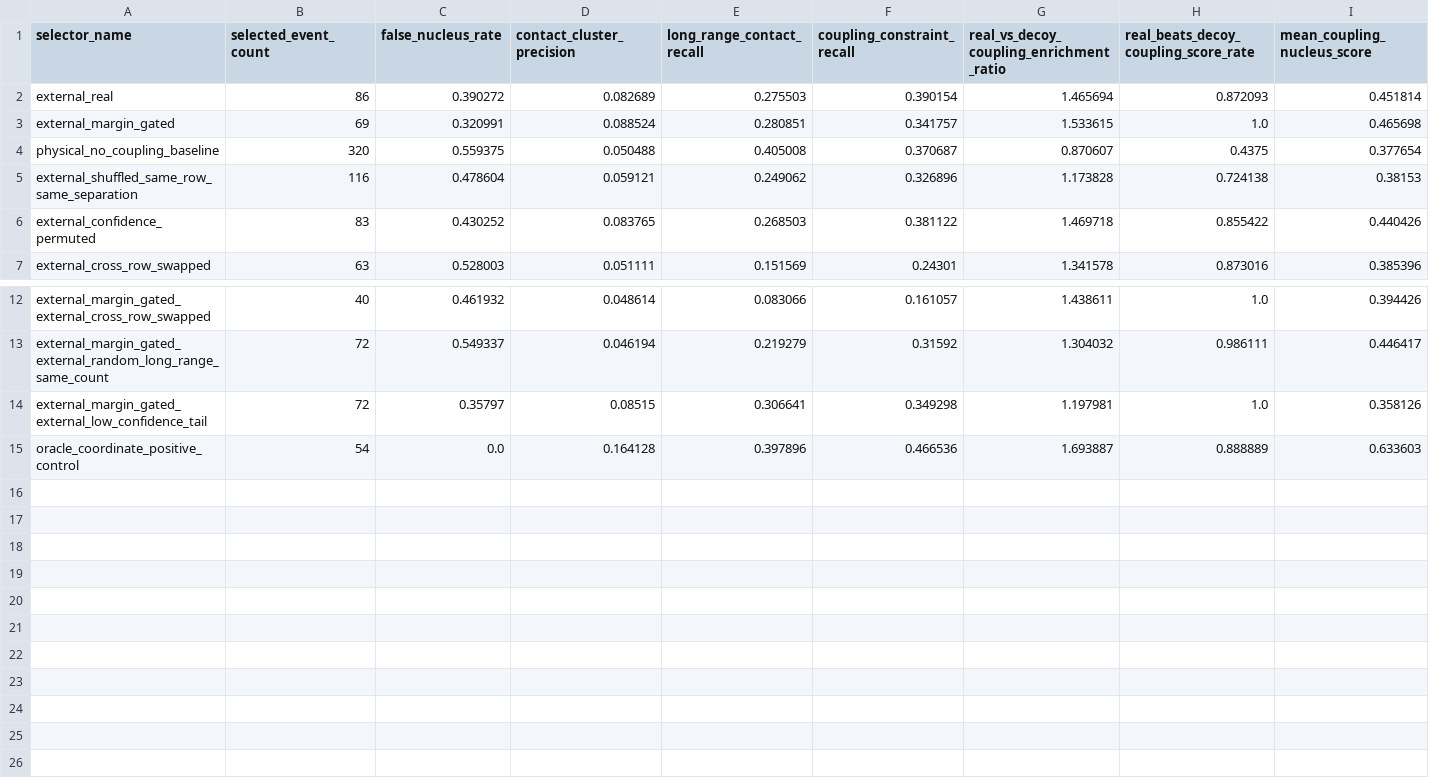
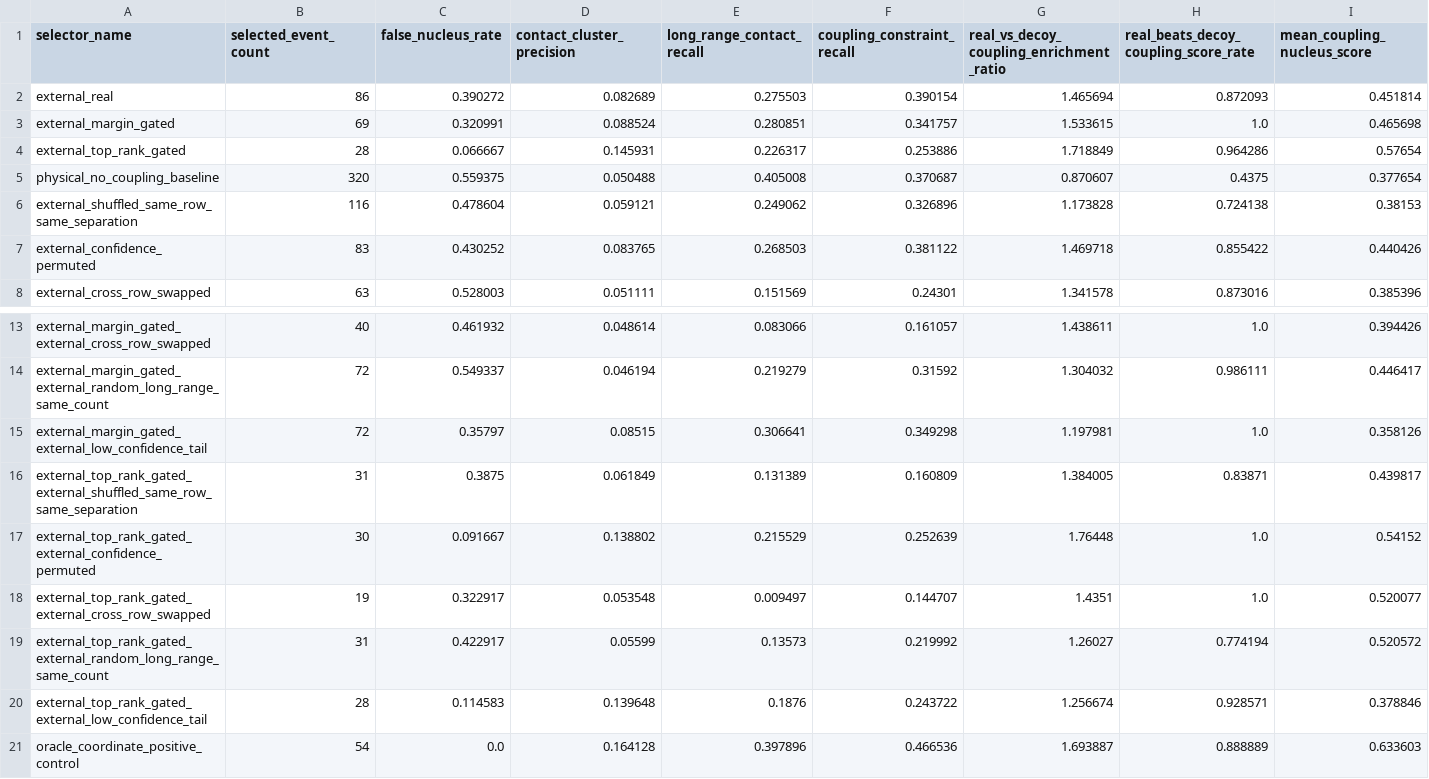
Before and after one commit to DraganaMitova/pharmacotopology, a CSV file: first_contact_clean_pharmacotopology_layer_run/external_coupling_trace_loop_controls.csv, drawn as a sheet; only a part is shown, gaps mark what is left out; rows hold the shown columns only; the diff names each change by its address in the sheet, - before the commit and + after, or states it on an @@ line.

Commit message:
Add top-rank external trace loop lane

```diff
--- a/first_contact_clean_pharmacotopology_layer_run/external_coupling_trace_loop_controls.csv
+++ b/first_contact_clean_pharmacotopology_layer_run/external_coupling_trace_loop_controls.csv
+row 4: external_top_rank_gated | 28 | 0.066667 | 0.145931 | 0.226317 | 0.253886 | 1.718849 | 0.964286 | 0.57654
+row 16: external_top_rank_gated_external_shuffled_same_row_same_separation | 31 | 0.3875 | 0.061849 | 0.131389 | 0.160809 | 1.384005 | 0.83871 | 0.439817
+row 17: external_top_rank_gated_external_confidence_permuted | 30 | 0.091667 | 0.138802 | 0.215529 | 0.252639 | 1.76448 | 1.0 | 0.54152
+row 18: external_top_rank_gated_external_cross_row_swapped | 19 | 0.322917 | 0.053548 | 0.009497 | 0.144707 | 1.4351 | 1.0 | 0.520077
+row 19: external_top_rank_gated_external_random_long_range_same_count | 31 | 0.422917 | 0.05599 | 0.13573 | 0.219992 | 1.26027 | 0.774194 | 0.520572
+row 20: external_top_rank_gated_external_low_confidence_tail | 28 | 0.114583 | 0.139648 | 0.1876 | 0.243722 | 1.256674 | 0.928571 | 0.378846
```
Also changed, not shown: first_contact_clean_pharmacotopology_layer_run/external_coupling_trace_loop_selectors.csv, 8 other files.
